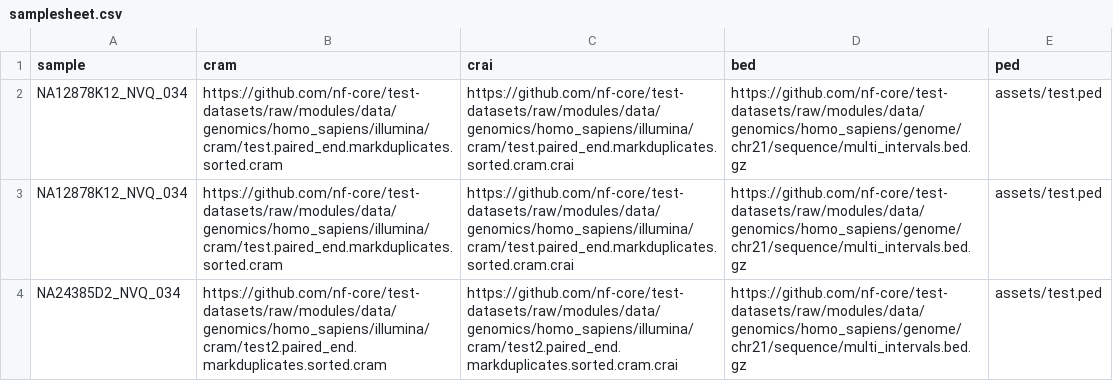
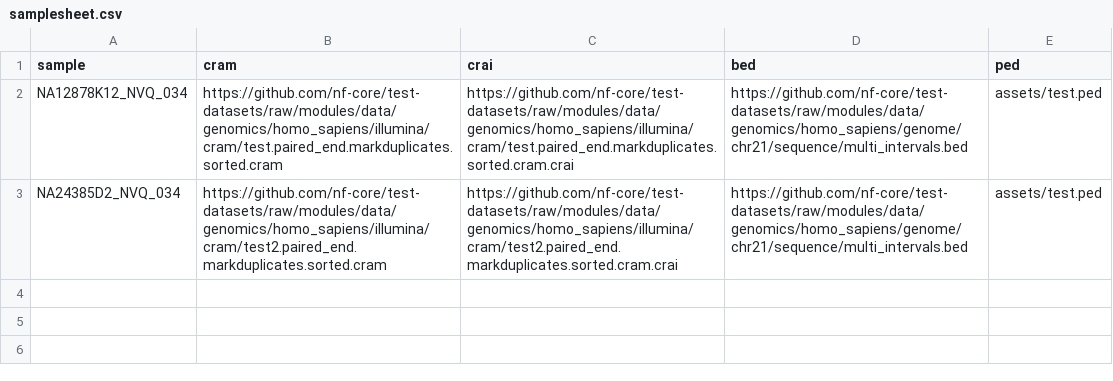
Before and after one commit to nf-cmgg/germline, a CSV file: assets/samplesheet.csv, drawn as a sheet.

Commit message:
small update to the test

```diff
--- a/assets/samplesheet.csv
+++ b/assets/samplesheet.csv
@@ -1,4 +1,3 @@
 sample,cram,crai,bed,ped
-NA12878K12_NVQ_034,https://github.com/nf-core/test-datasets/raw/modules/data/genomics/homo_sapiens/illumina/cram/test.paired_end.markduplicates.sorted.cram,https://github.com/nf-core/test-datasets/raw/modules/data/genomics/homo_sapiens/illumina/cram/test.paired_end.markduplicates.sorted.cram.crai,https://github.com/nf-core/test-datasets/raw/modules/data/genomics/homo_sapiens/genome/chr21/sequence/multi_intervals.bed.gz,assets/test.ped
-NA12878K12_NVQ_034,https://github.com/nf-core/test-datasets/raw/modules/data/genomics/homo_sapiens/illumina/cram/test.paired_end.markduplicates.sorted.cram,https://github.com/nf-core/test-datasets/raw/modules/data/genomics/homo_sapiens/illumina/cram/test.paired_end.markduplicates.sorted.cram.crai,https://github.com/nf-core/test-datasets/raw/modules/data/genomics/homo_sapiens/genome/chr21/sequence/multi_intervals.bed.gz,assets/test.ped
-NA24385D2_NVQ_034,https://github.com/nf-core/test-datasets/raw/modules/data/genomics/homo_sapiens/illumina/cram/test2.paired_end.markduplicates.sorted.cram,https://github.com/nf-core/test-datasets/raw/modules/data/genomics/homo_sapiens/illumina/cram/test2.paired_end.markduplicates.sorted.cram.crai,https://github.com/nf-core/test-datasets/raw/modules/data/genomics/homo_sapiens/genome/chr21/sequence/multi_intervals.bed.gz,assets/test.ped
+NA12878K12_NVQ_034,https://github.com/nf-core/test-datasets/raw/modules/data/genomics/homo_sapiens/illumina/cram/test.paired_end.markduplicates.sorted.cram,https://github.com/nf-core/test-datasets/raw/modules/data/genomics/homo_sapiens/illumina/cram/test.paired_end.markduplicates.sorted.cram.crai,https://github.com/nf-core/test-datasets/raw/modules/data/genomics/homo_sapiens/genome/chr21/sequence/multi_intervals.bed,assets/test.ped
+NA24385D2_NVQ_034,https://github.com/nf-core/test-datasets/raw/modules/data/genomics/homo_sapiens/illumina/cram/test2.paired_end.markduplicates.sorted.cram,https://github.com/nf-core/test-datasets/raw/modules/data/genomics/homo_sapiens/illumina/cram/test2.paired_end.markduplicates.sorted.cram.crai,https://github.com/nf-core/test-datasets/raw/modules/data/genomics/homo_sapiens/genome/chr21/sequence/multi_intervals.bed,assets/test.ped
```
Also changed, not shown: 1 other file.
